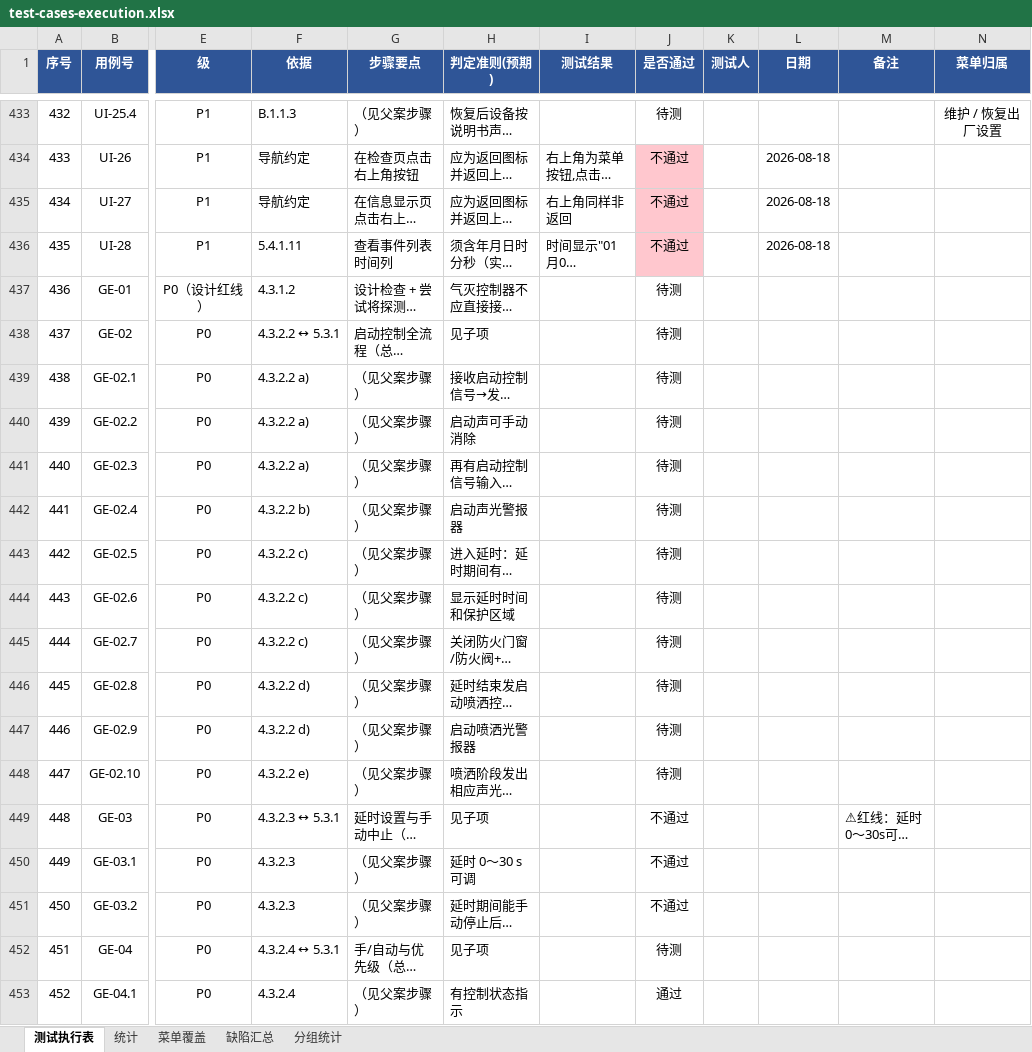
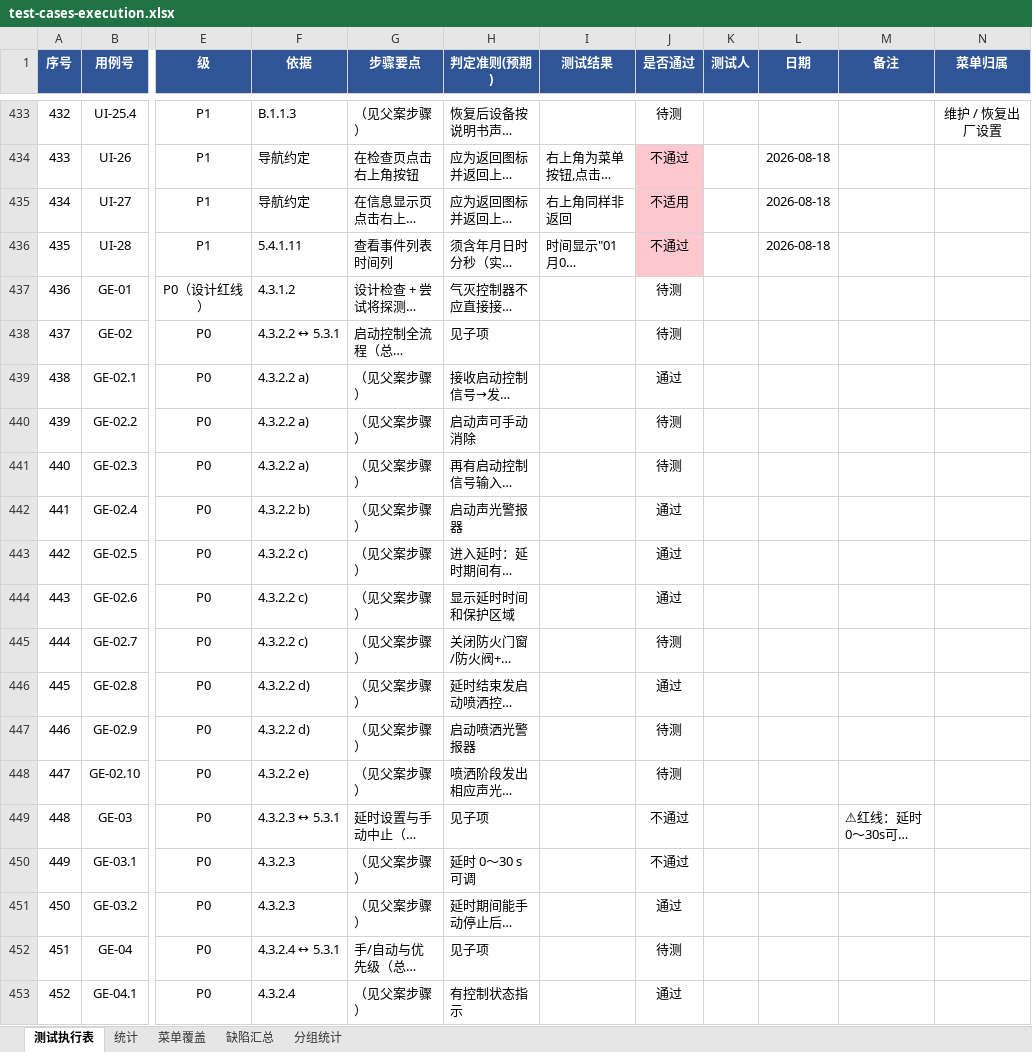
Before and after one commit to superWill/AI, an Excel workbook: embedded-gateway/fire-alarm/docs/testing/test-cases-execution.xlsx, sheet 测试执行表, drawn as a sheet; only a part is shown, gaps mark what is left out; long unchanged cells end in …; values as stored, in another font and other column widths than the file's, no borders; the diff names each change by its address in the sheet, - before the commit and + after, or states it on an @@ line.

```diff
--- a/embedded-gateway/fire-alarm/docs/testing/test-cases-execution.xlsx (sheet 测试执行表)
+++ b/embedded-gateway/fire-alarm/docs/testing/test-cases-execution.xlsx (sheet 测试执行表)
-J435 (是否通过): 不通过
+J435 (是否通过): 不适用
-J439 (是否通过): 待测
+J439 (是否通过): 通过
-J442:J444 (是否通过): 待测
+J442:J444 (是否通过): 通过
-J446 (是否通过): 待测
+J446 (是否通过): 通过
-J451 (是否通过): 不通过
+J451 (是否通过): 通过
```
